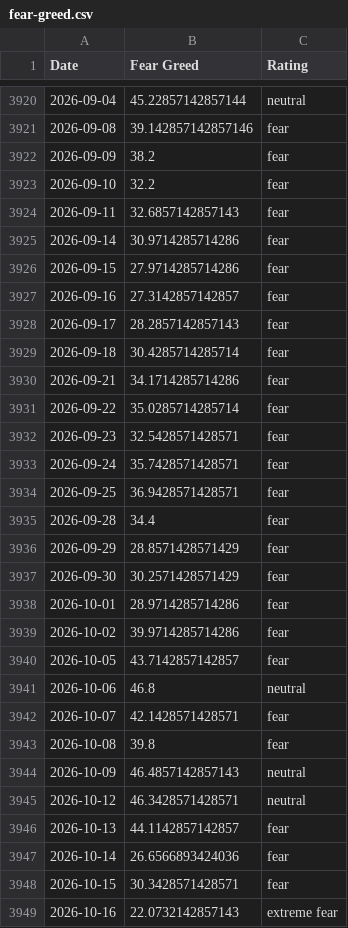
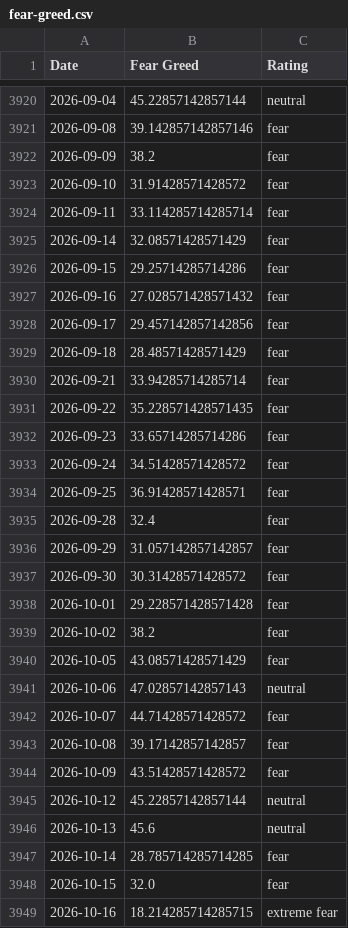
Before and after one commit to Liu6ww/fear-greed-seed, a CSV file: seeds/fear_greed/fear-greed.csv, drawn as a sheet; only a part is shown, gaps mark what is left out; the diff covers the shown part only.

```diff
--- a/seeds/fear_greed/fear-greed.csv
+++ b/seeds/fear_greed/fear-greed.csv
@@ -3922,28 +3922,28 @@ Date,Fear Greed,Rating
 2026-09-09,38.2,fear
-2026-09-10,32.2,fear
-2026-09-11,32.6857142857143,fear
-2026-09-14,30.9714285714286,fear
-2026-09-15,27.9714285714286,fear
-2026-09-16,27.3142857142857,fear
-2026-09-17,28.2857142857143,fear
-2026-09-18,30.4285714285714,fear
-2026-09-21,34.1714285714286,fear
-2026-09-22,35.0285714285714,fear
-2026-09-23,32.5428571428571,fear
-2026-09-24,35.7428571428571,fear
-2026-09-25,36.9428571428571,fear
-2026-09-28,34.4,fear
-2026-09-29,28.8571428571429,fear
-2026-09-30,30.2571428571429,fear
-2026-10-01,28.9714285714286,fear
-2026-10-02,39.9714285714286,fear
-2026-10-05,43.7142857142857,fear
-2026-10-06,46.8,neutral
-2026-10-07,42.1428571428571,fear
-2026-10-08,39.8,fear
-2026-10-09,46.4857142857143,neutral
-2026-10-12,46.3428571428571,neutral
-2026-10-13,44.1142857142857,fear
-2026-10-14,26.6566893424036,fear
-2026-10-15,30.3428571428571,fear
-2026-10-16,22.0732142857143,extreme fear
+2026-09-10,31.91428571428572,fear
+2026-09-11,33.114285714285714,fear
+2026-09-14,32.08571428571429,fear
+2026-09-15,29.25714285714286,fear
+2026-09-16,27.028571428571432,fear
+2026-09-17,29.457142857142856,fear
+2026-09-18,28.48571428571429,fear
+2026-09-21,33.94285714285714,fear
+2026-09-22,35.228571428571435,fear
+2026-09-23,33.65714285714286,fear
+2026-09-24,34.51428571428572,fear
+2026-09-25,36.91428571428571,fear
+2026-09-28,32.4,fear
+2026-09-29,31.057142857142857,fear
+2026-09-30,30.31428571428572,fear
+2026-10-01,29.228571428571428,fear
+2026-10-02,38.2,fear
+2026-10-05,43.08571428571429,fear
+2026-10-06,47.02857142857143,neutral
+2026-10-07,44.71428571428572,fear
+2026-10-08,39.17142857142857,fear
+2026-10-09,43.51428571428572,fear
+2026-10-12,45.22857142857144,neutral
+2026-10-13,45.6,neutral
+2026-10-14,28.785714285714285,fear
+2026-10-15,32.0,fear
+2026-10-16,18.214285714285715,extreme fear
```
Also changed, not shown: 1 added row and 6 edited cells elsewhere in this file.
